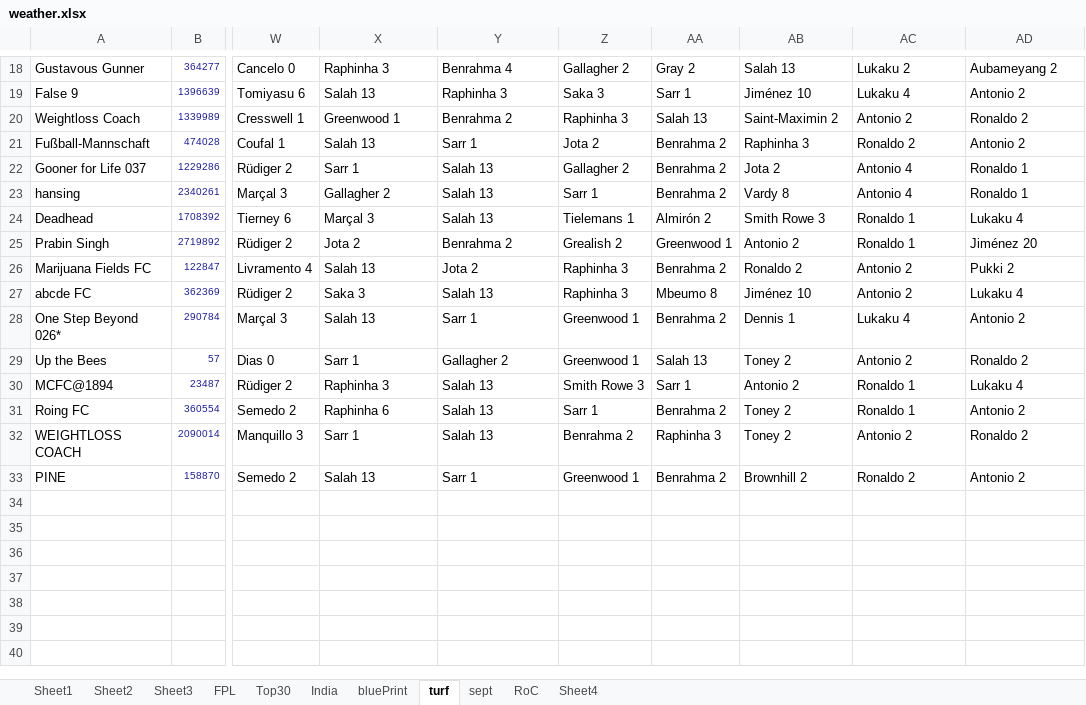
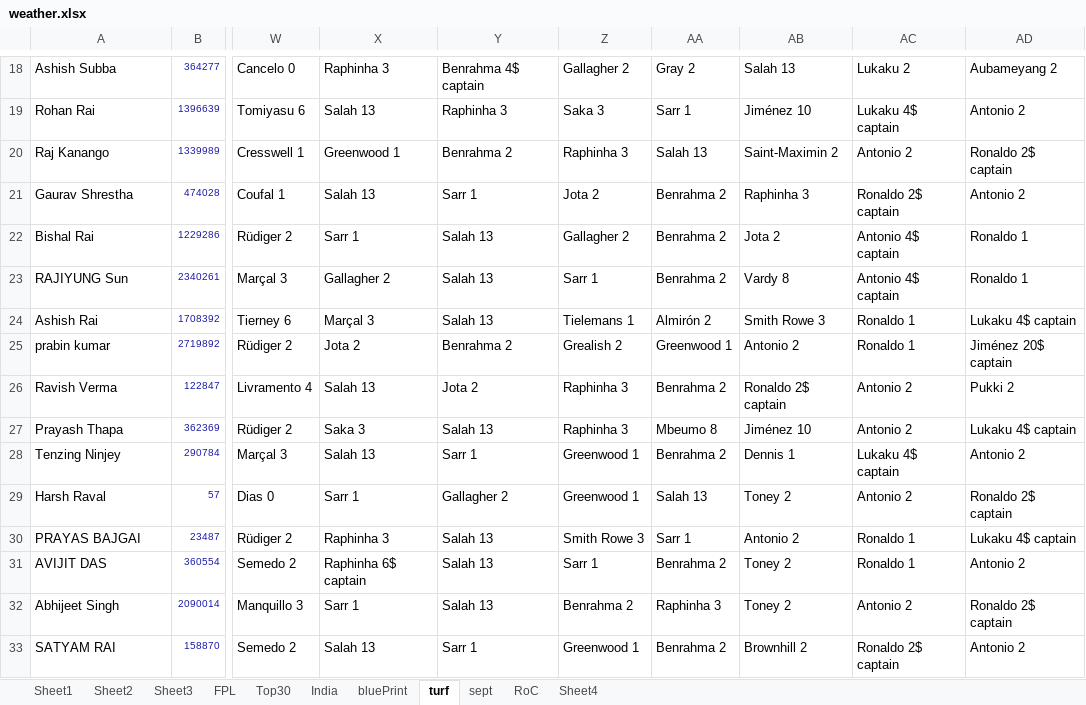
Before and after one commit to korvisenwv/TenForBenk, an Excel workbook: EdisonLogs/weather.xlsx, sheet turf, drawn as a sheet; only a part is shown, gaps mark what is left out; values as stored, in another font and other column widths than the file's, no borders; the diff covers the shown part only; the diff names each change by its address in the sheet, - before the commit and + after, or states it on an @@ line.

```diff
--- a/EdisonLogs/weather.xlsx (sheet turf)
+++ b/EdisonLogs/weather.xlsx (sheet turf)
-A18: Gustavous Gunner
+A18: Ashish Subba
-Y18: Benrahma 4
+Y18: Benrahma 4$ captain
-A19: False 9
+A19: Rohan Rai
-AC19: Lukaku 4
+AC19: Lukaku 4$ captain
-A20: Weightloss Coach
+A20: Raj Kanango
-AD20: Ronaldo 2
+AD20: Ronaldo 2$ captain
-A21: Fußball-Mannschaft
+A21: Gaurav Shrestha
-AC21: Ronaldo 2
+AC21: Ronaldo 2$ captain
-A22: Gooner for Life 037
+A22: Bishal Rai
-AC22:AC23: Antonio 4
+AC22:AC23: Antonio 4$ captain
-A23: hansing
+A23: RAJIYUNG Sun
-A24: Deadhead
+A24: Ashish Rai
-AD24: Lukaku 4
+AD24: Lukaku 4$ captain
-A25: Prabin Singh
+A25: prabin kumar
-AD25: Jiménez 20
+AD25: Jiménez 20$ captain
-A26: Marijuana Fields FC
+A26: Ravish Verma
-AB26: Ronaldo 2
+AB26: Ronaldo 2$ captain
-A27: abcde FC
+A27: Prayash Thapa
-AD27: Lukaku 4
+AD27: Lukaku 4$ captain
-A28: One Step Beyond 026*
+A28: Tenzing Ninjey
-AC28: Lukaku 4
+AC28: Lukaku 4$ captain
-A29: Up the Bees
+A29: Harsh Raval
-AD29: Ronaldo 2
+AD29: Ronaldo 2$ captain
-A30: MCFC@1894
+A30: PRAYAS BAJGAI
-AD30: Lukaku 4
+AD30: Lukaku 4$ captain
-A31: Roing FC
+A31: AVIJIT DAS
-X31: Raphinha 6
+X31: Raphinha 6$ captain
-A32: WEIGHTLOSS COACH
+A32: Abhijeet Singh
-AD32: Ronaldo 2
+AD32: Ronaldo 2$ captain
-A33: PINE
+A33: SATYAM RAI
-AC33: Ronaldo 2
+AC33: Ronaldo 2$ captain
```
Also changed, not shown: 32 edited cells elsewhere in this sheet, sheet RoC, sheet Sheet4, FPL/Excellent JSON.xlsm, 12 other files.
